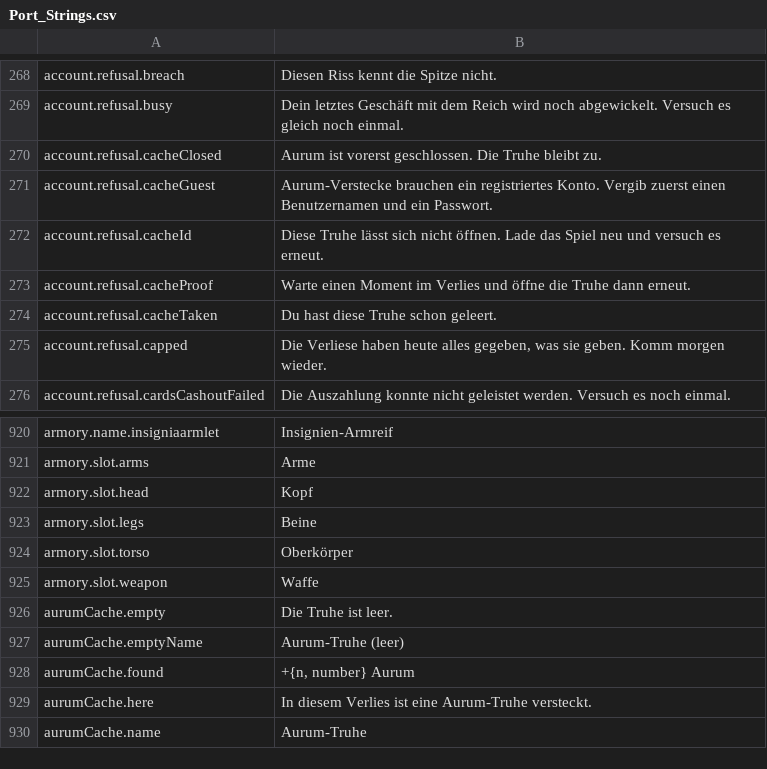
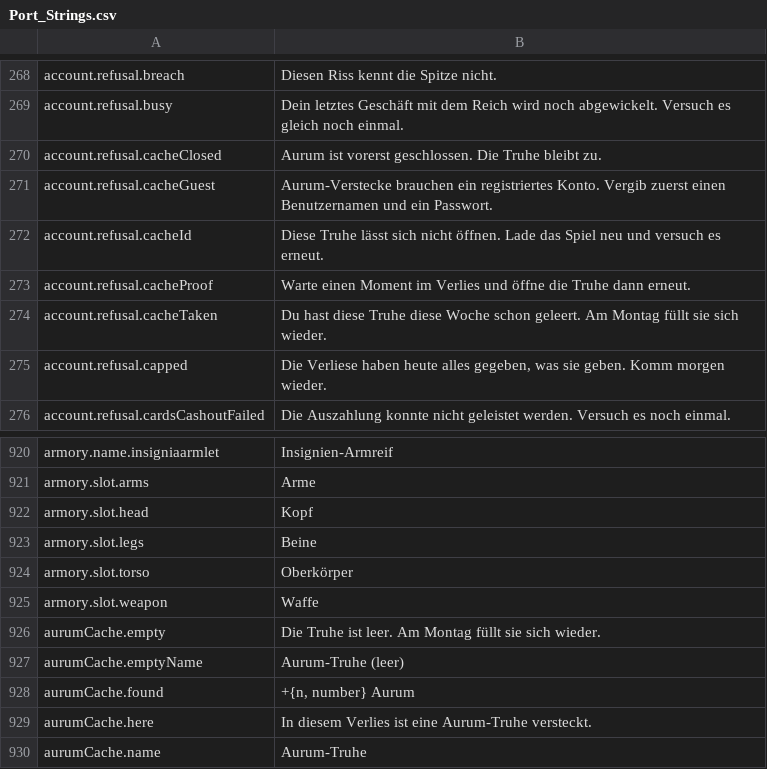
Before and after one commit to Lattymoy/daggerfall-js-source, a CSV file: locales/de/Port_Strings.csv, drawn as a sheet; only a part is shown, gaps mark what is left out.

```diff
--- a/locales/de/Port_Strings.csv
+++ b/locales/de/Port_Strings.csv
@@ -273,3 +273,3 @@ account.refusal.cacheId,"Diese Truhe lässt sich nicht öffnen. Lade das Spiel n
 account.refusal.cacheProof,"Warte einen Moment im Verlies und öffne die Truhe dann erneut."
-account.refusal.cacheTaken,"Du hast diese Truhe schon geleert."
+account.refusal.cacheTaken,"Du hast diese Truhe diese Woche schon geleert. Am Montag füllt sie sich wieder."
 account.refusal.capped,"Die Verliese haben heute alles gegeben, was sie geben. Komm morgen wieder."
@@ -925,3 +925,3 @@ armory.slot.torso,"Oberkörper"
 armory.slot.weapon,"Waffe"
-aurumCache.empty,"Die Truhe ist leer."
+aurumCache.empty,"Die Truhe ist leer. Am Montag füllt sie sich wieder."
 aurumCache.emptyName,"Aurum-Truhe (leer)"
```
Also changed, not shown: locales/bg/Port_Strings.csv, locales/id/Port_Strings.csv, 28 other files.
